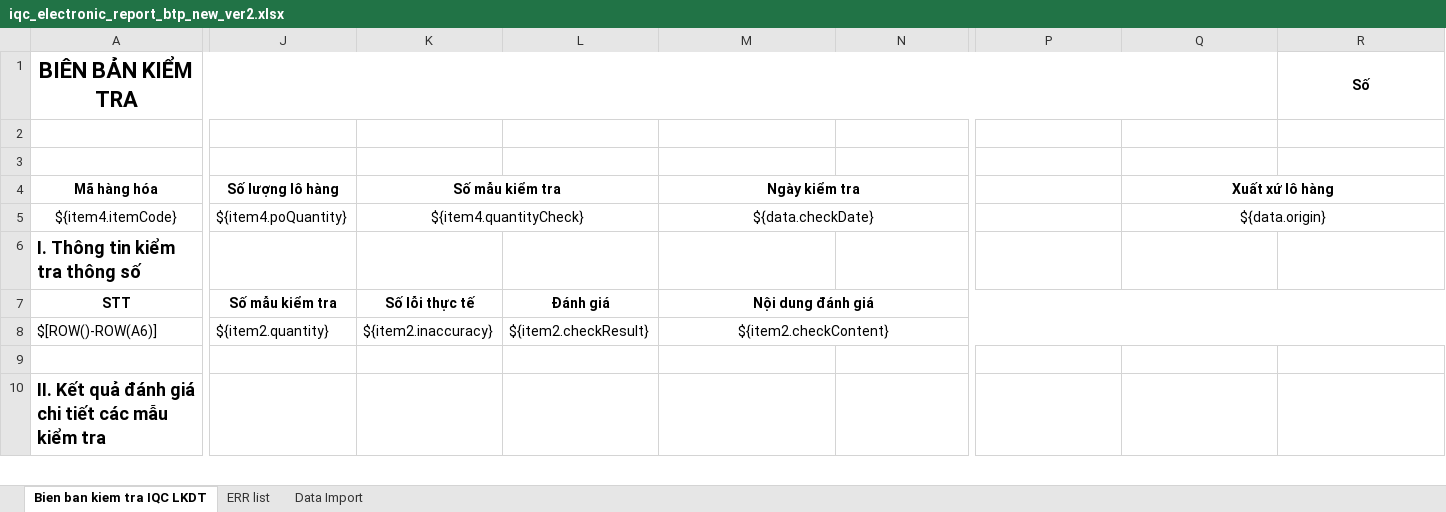
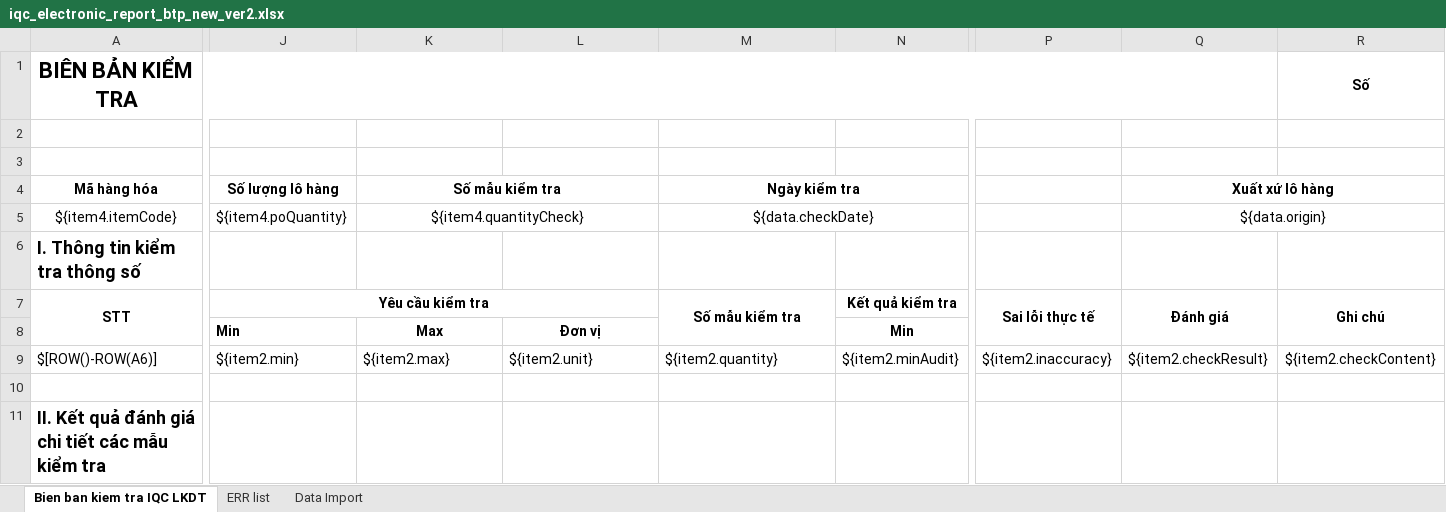
Before and after one commit to nkhieu215/qms_BE, an Excel workbook: qms/src/main/resources/report/template/iqc_electronic_report_btp_new_ver2.xlsx, sheet Bien ban kiem tra IQC LKDT, drawn as a sheet; only a part is shown, gaps mark what is left out; values as stored, in another font and other column widths than the file's, no borders; charts and pictures not drawn; removed rows and columns are numbered as before the commit, all else as after; rows hold the shown columns only; the diff covers the shown part only; the diff names each change by its address in the sheet, - before the commit and + after, or states it on an @@ line.

```diff
--- a/qms/src/main/resources/report/template/iqc_electronic_report_btp_new_ver2.xlsx (sheet Bien ban kiem tra IQC LKDT)
+++ b/qms/src/main/resources/report/template/iqc_electronic_report_btp_new_ver2.xlsx (sheet Bien ban kiem tra IQC LKDT)
+A7:A8 merged
-J7 (Số lượng lô hàng): Số mẫu kiểm tra
+J7 (Số lượng lô hàng): Yêu cầu kiểm tra
+J7:L7 merged
-K7 (Số mẫu kiểm tra): Số lỗi thực tế
+K7 (Số mẫu kiểm tra): (empty)
-L7: Đánh giá
+L7: (empty)
-M7 (Ngày kiểm tra): Nội dung đánh giá
+M7 (Ngày kiểm tra): Số mẫu kiểm tra
-M7:V7 merged
+M7:M8 merged
-N7: (empty)
+N7: Kết quả kiểm tra
+N7:O7 merged
-P7: (empty)
+P7: Sai lỗi thực tế
+P7:P8 merged
-Q7 (Xuất xứ lô hàng): (empty)
+Q7 (Xuất xứ lô hàng): Đánh giá
+Q7:Q8 merged
-R7: (empty)
+R7: Ghi chú
+R7:V8 merged
+row 8:  | Min | Max | Đơn vị |  | Min
-J9 (Số lượng lô hàng): ${item2.quantity}
+J9 (Số lượng lô hàng): ${item2.min}
-K9 (Số mẫu kiểm tra): ${item2.inaccuracy}
+K9 (Số mẫu kiểm tra): ${item2.max}
-L9: ${item2.checkResult}
+L9: ${item2.unit}
-M9 (Ngày kiểm tra): ${item2.checkContent}
+M9 (Ngày kiểm tra): ${item2.quantity}
-M9 alignment: center
+M9 alignment: left
-M8:V8 merged
-N9: (empty)
+N9: ${item2.minAudit}
-P9: (empty)
+P9: ${item2.inaccuracy}
-Q9 (Xuất xứ lô hàng): (empty)
+Q9 (Xuất xứ lô hàng): ${item2.checkResult}
-R9: (empty)
+R9: ${item2.checkContent}
+R9:V9 merged
```
Also changed, not shown: 2 edited cells, cell formats and merged cells elsewhere in this sheet, qms/src/main/resources/report/template/iqc_electronic_report_nvl_new_ver2.xlsx, 31 other files.
